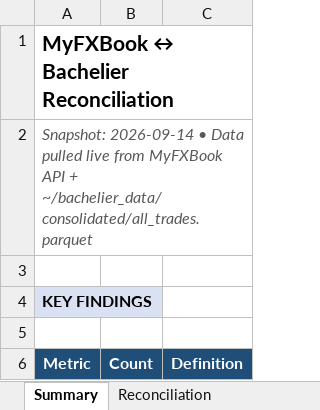
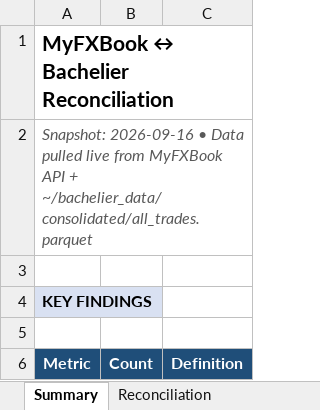
Before and after one commit to TheCryptocrat/bachelier-dashboards, an Excel workbook: MFB_Bachelier_Reconciliation_latest.xlsx, sheet Summary, drawn as a sheet; only a part is shown; values as stored, in another font and other column widths than the file's, no borders; the diff names each change by its address in the sheet, - before the commit and + after, or states it on an @@ line.

```diff
--- a/MFB_Bachelier_Reconciliation_latest.xlsx (sheet Summary)
+++ b/MFB_Bachelier_Reconciliation_latest.xlsx (sheet Summary)
-A2 (Metric): Snapshot: 2026-09-14 • Data…
+A2 (Metric): Snapshot: 2026-09-16 • Data…
```
Also changed, not shown: sheet Reconciliation, sheet MFB legacy, sheet Data gap (Bach), 6 other files.
